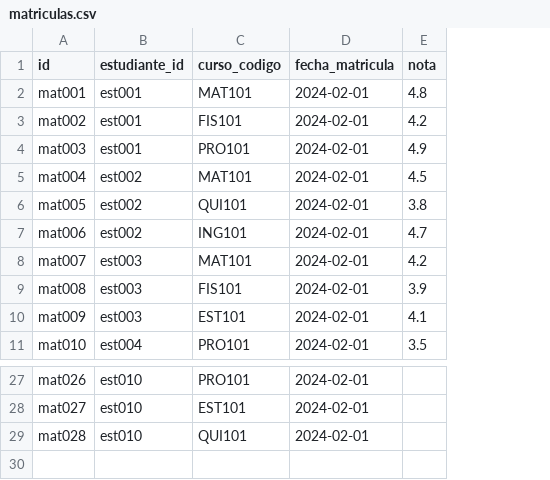
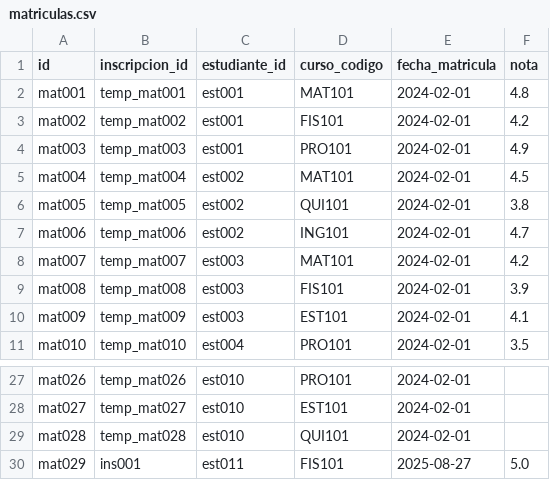
Before and after one commit to bdavidherrera/BDHB-PHYTON, a CSV file: datos/matriculas.csv, drawn as a sheet; only a part is shown, gaps mark what is left out; the diff names each change by its address in the sheet, - before the commit and + after, or states it on an @@ line.

```diff
--- a/datos/matriculas.csv
+++ b/datos/matriculas.csv
+column B (inscripcion_id), rows 2-11: temp_mat001 | temp_mat002 | temp_mat003 | temp_mat004 | temp_mat005 | temp_mat006 | temp_mat007 | temp_mat008 | temp_mat009 | temp_mat010; rows 27-29: temp_mat026 | temp_mat027 | temp_mat028
+row 30: mat029 | ins001 | est011 | FIS101 | 2025-08-27 | 5.0
```
Also changed, not shown: datos/cursos.csv, datos/estudiantes.csv, 9 other files.
